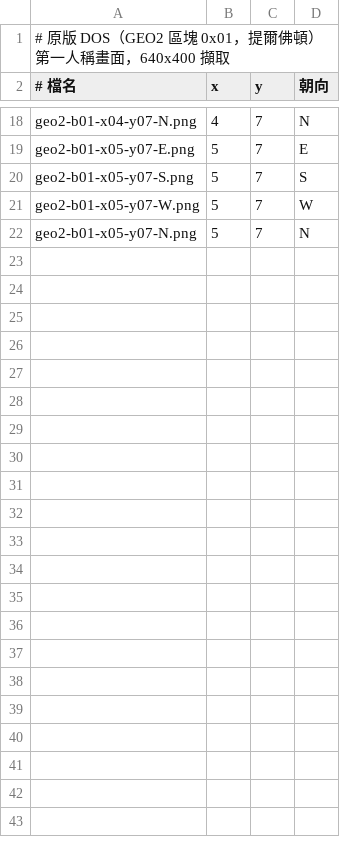
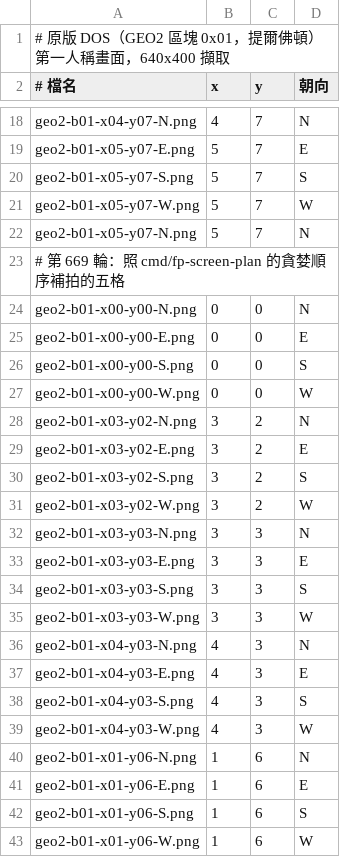
Before and after one commit to wicanr2/Curse-of-the-Azure-Bonds-cht, a TSV file: docs/reference/original-dos/first-person/index.tsv, drawn as a sheet; only a part is shown, gaps mark what is left out.

Commit message:
實際跑原版 oracle 補拍五格：12 → 31／585，抓到一個真的畫面差異
照 `cmd/fp-screen-plan` 的貪婪清單補拍提爾佛頓 `(0,0)`、`(3,2)`、`(3,3)`、
`(4,3)`、`(1,6)`，二十張新畫面與 remake 逐格比對：**十八張完全相同，兩張不同**。

## `(1,6)` 朝北與朝南

| 畫面 | 不同的取樣點 | 顏色類別（原版 → remake）|
|---|---:|---|
| `(1,6)` N | 48 | `8→7 ×13`、`7→8 ×11`、`0→8 ×8`、`15→7 ×7` |
| `(1,6)` S | 48 | 完全相同的四類 |
| `(1,6)` E／W | 0 | — |

那一格的牆是 `[N=0, E=0Eh, S=0, W=0Eh]`（terrain `95h`）：朝東西是**正面**對著
`0Eh` 那面牆，兩張都完全相同；朝南北才是把 `0Eh` 當**側牆**畫進透視，而那兩張
才不同。

差異全是顏色類別互換，沒有任何形狀位移 ⇒ 指向**明暗配對**而不是幾何。

⚠ 沒有宣稱成因，也還沒驗別的 `0Eh` 側牆格——同一張圖的 `(1,8)` 牆與 terrain
一模一樣，那是下一輪第一件事，而且它同時是這個假說的判準。

## oracle 驅動流程補了兩個坑

- **每一步都要先確認畫面到了那一步再送鍵。** 第一版用固定延遲，`l` 被吞掉、
  `b` 落在主選單上什麼也沒選中，症狀是「回到主選單」——與讀檔失敗（隊伍為空）
  一模一樣，而 spec 1134 早就記過後者，於是很容易往錯的方向查。
- **讀完檔會多停一層 `BEGIN ADVENTURING`**，而那一層與主選單同樣印
  `CHOOSE A FUNCTION`，只能看選項本身分辨。

`tools/dos_screen_font.json` 補上數字 `2` 與 `6`：先前讀成 `?`，位置索引會整批
寫成問號，而那個索引正是比對的座標來源。

```diff
--- a/docs/reference/original-dos/first-person/index.tsv
+++ b/docs/reference/original-dos/first-person/index.tsv
@@ -22 +22,22 @@ geo2-b01-x05-y07-W.png	5	7	W
 geo2-b01-x05-y07-N.png	5	7	N
+# 第 669 輪：照 cmd/fp-screen-plan 的貪婪順序補拍的五格
+geo2-b01-x00-y00-N.png	0	0	N
+geo2-b01-x00-y00-E.png	0	0	E
+geo2-b01-x00-y00-S.png	0	0	S
+geo2-b01-x00-y00-W.png	0	0	W
+geo2-b01-x03-y02-N.png	3	2	N
+geo2-b01-x03-y02-E.png	3	2	E
+geo2-b01-x03-y02-S.png	3	2	S
+geo2-b01-x03-y02-W.png	3	2	W
+geo2-b01-x03-y03-N.png	3	3	N
+geo2-b01-x03-y03-E.png	3	3	E
+geo2-b01-x03-y03-S.png	3	3	S
+geo2-b01-x03-y03-W.png	3	3	W
+geo2-b01-x04-y03-N.png	4	3	N
+geo2-b01-x04-y03-E.png	4	3	E
+geo2-b01-x04-y03-S.png	4	3	S
+geo2-b01-x04-y03-W.png	4	3	W
+geo2-b01-x01-y06-N.png	1	6	N
+geo2-b01-x01-y06-E.png	1	6	E
+geo2-b01-x01-y06-S.png	1	6	S
+geo2-b01-x01-y06-W.png	1	6	W
```
Also changed, not shown: 26 other files.
